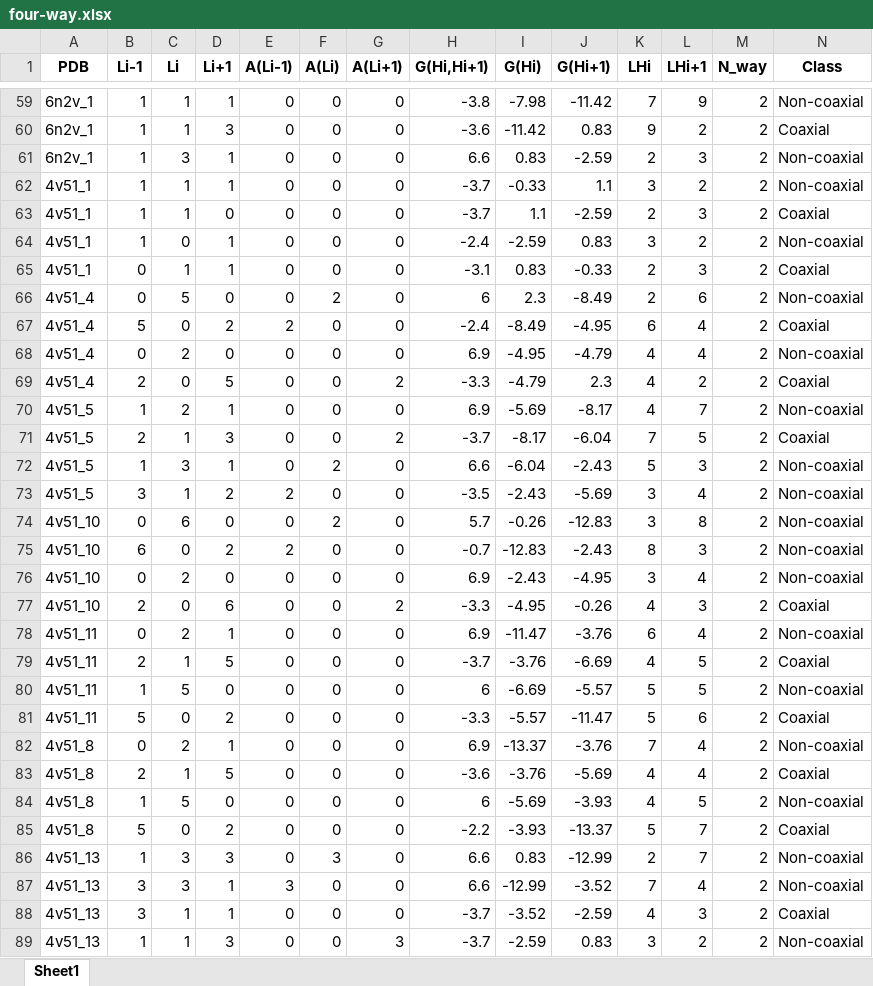
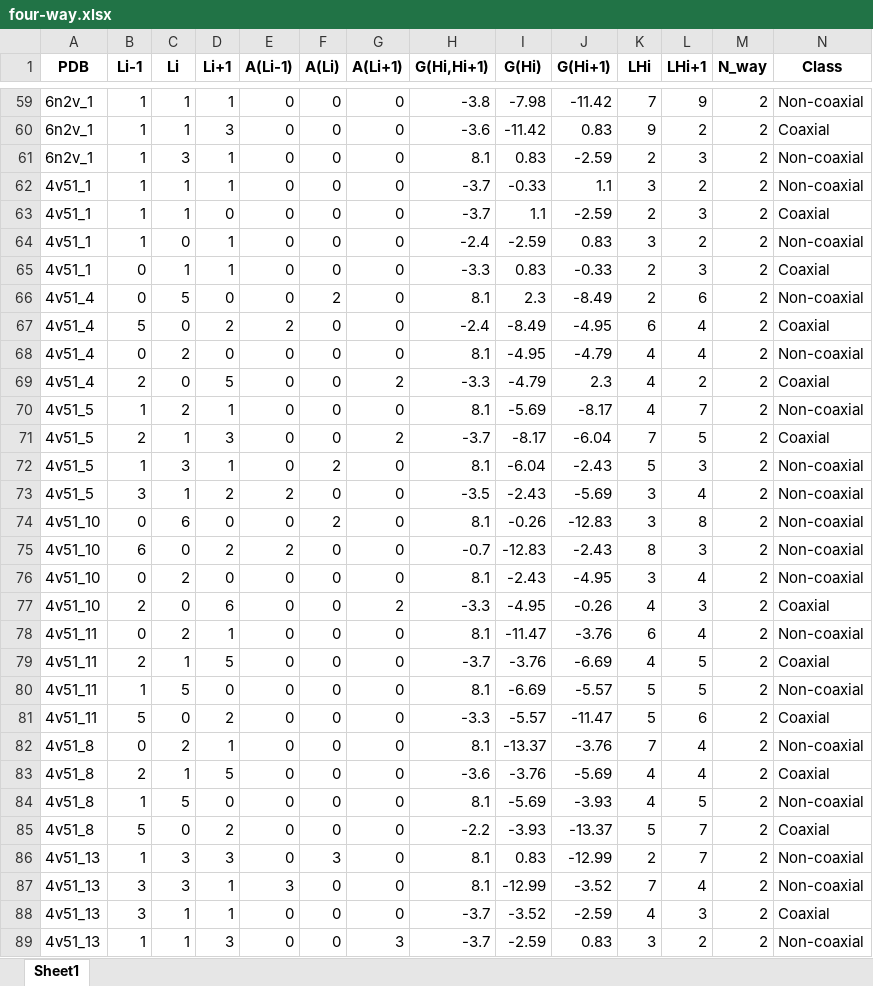
Before and after one commit to RNA-folding-lab/gCoSRNA, an Excel workbook: Datasets/TestSets/test1/four-way.xlsx, sheet Sheet1, drawn as a sheet; only a part is shown, gaps mark what is left out; values as stored, in another font and other column widths than the file's, no borders; the diff covers the shown part only; the diff names each change by its address in the sheet, - before the commit and + after, or states it on an @@ line.

```diff
--- a/Datasets/TestSets/test1/four-way.xlsx (sheet Sheet1)
+++ b/Datasets/TestSets/test1/four-way.xlsx (sheet Sheet1)
-H61 (G(Hi,Hi+1)): 6.6
+H61 (G(Hi,Hi+1)): 8.1
-H65 (G(Hi,Hi+1)): -3.1
+H65 (G(Hi,Hi+1)): -3.3
-H66 (G(Hi,Hi+1)): 6
+H66 (G(Hi,Hi+1)): 8.1
-H68 (G(Hi,Hi+1)): 6.9
+H68 (G(Hi,Hi+1)): 8.1
-H70 (G(Hi,Hi+1)): 6.9
+H70 (G(Hi,Hi+1)): 8.1
-H72 (G(Hi,Hi+1)): 6.6
+H72 (G(Hi,Hi+1)): 8.1
-H74 (G(Hi,Hi+1)): 5.7
+H74 (G(Hi,Hi+1)): 8.1
-H76 (G(Hi,Hi+1)): 6.9
+H76 (G(Hi,Hi+1)): 8.1
-H78 (G(Hi,Hi+1)): 6.9
+H78 (G(Hi,Hi+1)): 8.1
-H80 (G(Hi,Hi+1)): 6
+H80 (G(Hi,Hi+1)): 8.1
-H82 (G(Hi,Hi+1)): 6.9
+H82 (G(Hi,Hi+1)): 8.1
-H84 (G(Hi,Hi+1)): 6
+H84 (G(Hi,Hi+1)): 8.1
-H86:H87 (G(Hi,Hi+1)): 6.6
+H86:H87 (G(Hi,Hi+1)): 8.1
```
Also changed, not shown: 48 edited cells elsewhere in this sheet, Datasets/TestSets/test1/five-way.xlsx, Datasets/TestSets/test1/three-way.xlsx, 6 other files.
